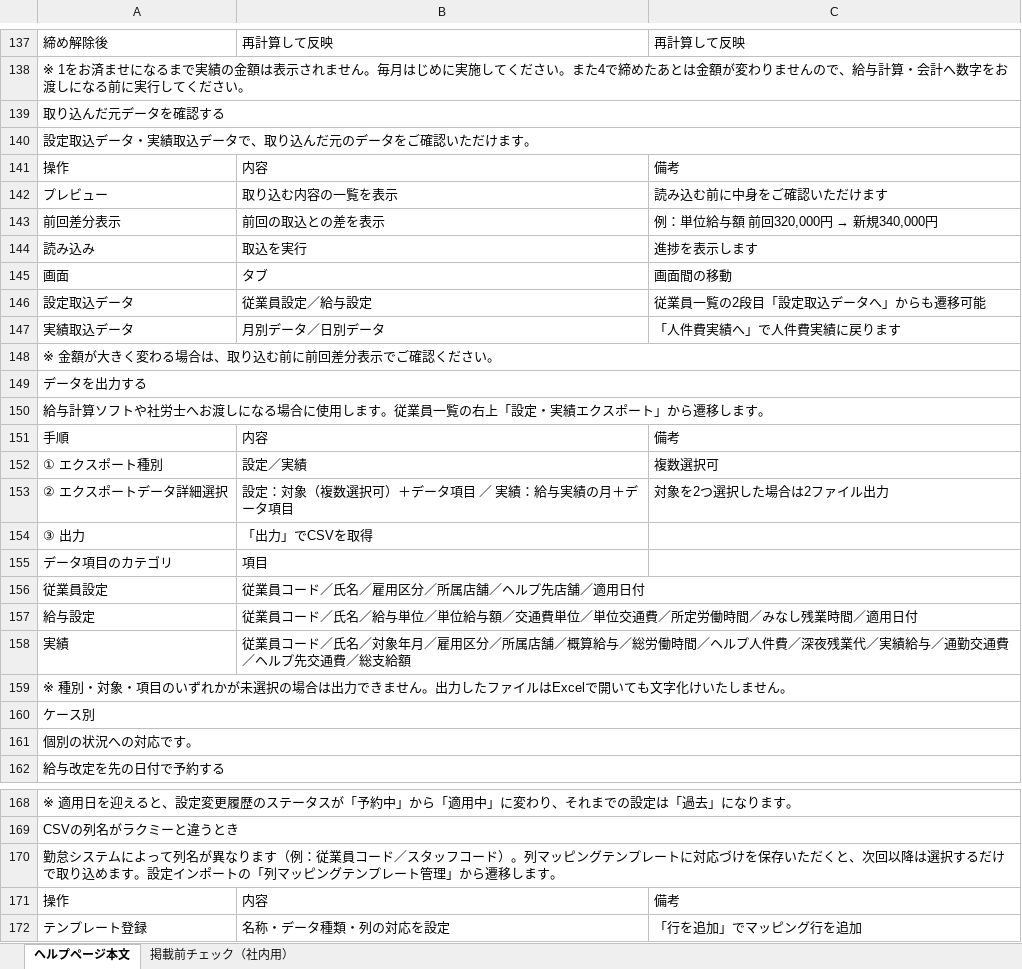
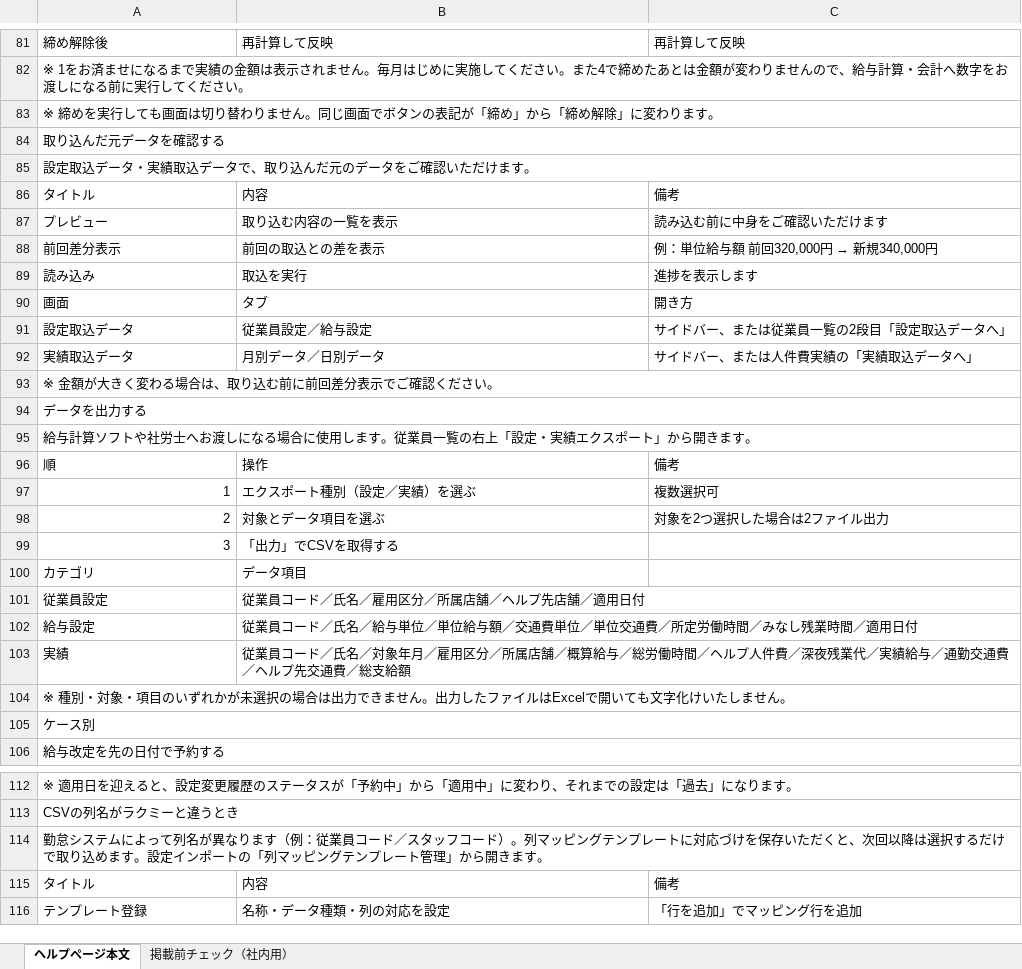
Before and after one commit to suguru789987/rakmy-employee-mgmt-spec, an Excel workbook: 20260805_従業員管理_05_ヘルプページ.xlsx, sheet ヘルプページ本文, drawn as a sheet; only a part is shown, gaps mark what is left out; values as stored, in another font and other column widths than the file's, no cell formats; removed rows and columns are numbered as before the commit, all else as after; the diff covers the shown part only; the diff names each change by its address in the sheet, - before the commit and + after, or states it on an @@ line.

```diff
--- a/20260805_従業員管理_05_ヘルプページ.xlsx (sheet ヘルプページ本文)
+++ b/20260805_従業員管理_05_ヘルプページ.xlsx (sheet ヘルプページ本文)
+row 83: ※ 締めを実行しても画面は切り替わりません。同じ画面でボタンの表記が「締め」から「締め解除」に変わります。
-A86: 操作
+A86: タイトル
-C90: 画面間の移動
+C90: 開き方
-C91: 従業員一覧の2段目「設定取込データへ」からも遷移可能
+C91: サイドバー、または従業員一覧の2段目「設定取込データへ」
-C92: 「人件費実績へ」で人件費実績に戻ります
+C92: サイドバー、または人件費実績の「実績取込データへ」
-A95: …ト」から遷移します。
+A95: …ト」から開きます。
-row 151: 手順 | 内容 | 備考
-row 152: ① エクスポート種別 | 設定／実績 | 複数選択可
-row 153: ② エクスポートデータ詳細選択 | 設定：対象（複数選択可）＋データ項目 ／ 実績：給与実績の月＋データ項目 | 対象を2つ選択した場合は2ファイル出力
-row 154: ③ 出力 | 「出力」でCSVを取得
-row 155: データ項目のカテゴリ | 項目
+row 96: 順 | 操作 | 備考
+row 97: 1 | エクスポート種別（設定／実績）を選ぶ | 複数選択可
+row 98: 2 | 対象とデータ項目を選ぶ | 対象を2つ選択した場合は2ファイル出力
+row 99: 3 | 「出力」でCSVを取得する
+row 100: カテゴリ | データ項目
-row 161: 個別の状況への対応です。
-A114: …理」から遷移します。
+A114: …理」から開きます。
-A115: 操作
+A115: タイトル
```
Also changed, not shown: 17 added rows, 59 removed rows, 37 moved rows, 29 edited cells and merged cells elsewhere in this sheet, sheet 掲載前チェック（社内用）, cell formats, 2 other files.
